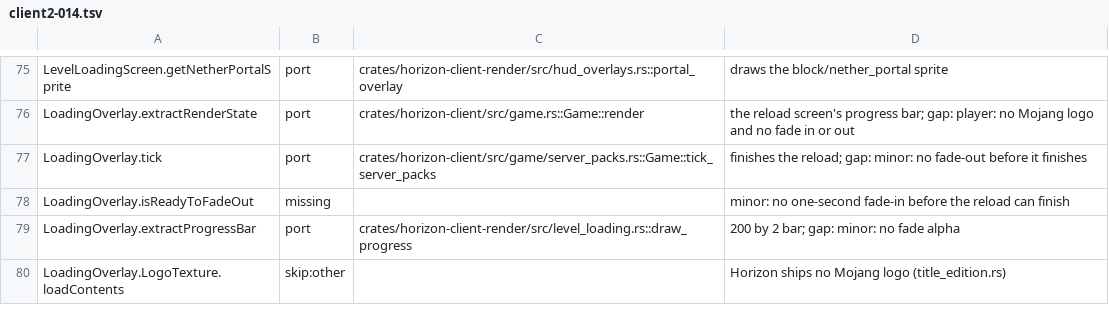
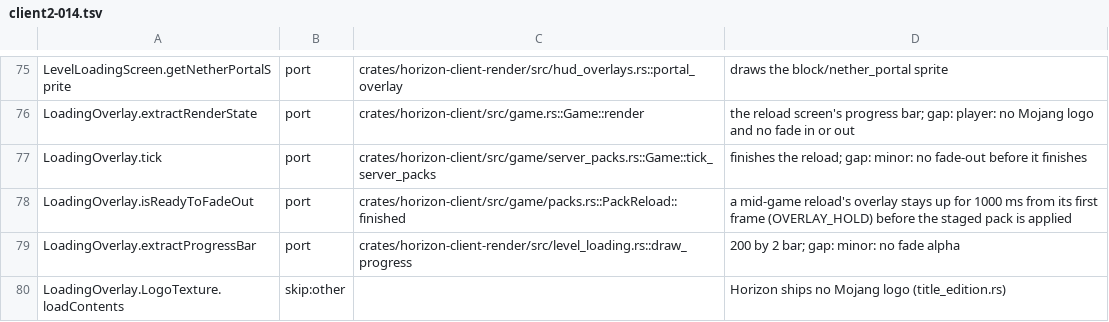
Before and after one commit to heyskylo/horizon-ios, a TSV file: tools/port_map/client2-014.tsv, drawn as a sheet; only a part is shown, gaps mark what is left out.

Commit message:
port_map: LoadingOverlay.isReadyToFadeOut names the hold
The row was filed as missing while the overlay was taken down as soon as the
worker finished.

```diff
--- a/tools/port_map/client2-014.tsv
+++ b/tools/port_map/client2-014.tsv
@@ -77,3 +77,3 @@ LoadingOverlay.extractRenderState	port	crates/horizon-client/src/game.rs::Game::
 LoadingOverlay.tick	port	crates/horizon-client/src/game/server_packs.rs::Game::tick_server_packs	finishes the reload; gap: minor: no fade-out before it finishes
-LoadingOverlay.isReadyToFadeOut	missing		minor: no one-second fade-in before the reload can finish
+LoadingOverlay.isReadyToFadeOut	port	crates/horizon-client/src/game/packs.rs::PackReload::finished	a mid-game reload's overlay stays up for 1000 ms from its first frame (OVERLAY_HOLD) before the staged pack is applied
 LoadingOverlay.extractProgressBar	port	crates/horizon-client-render/src/level_loading.rs::draw_progress	200 by 2 bar; gap: minor: no fade alpha
```
